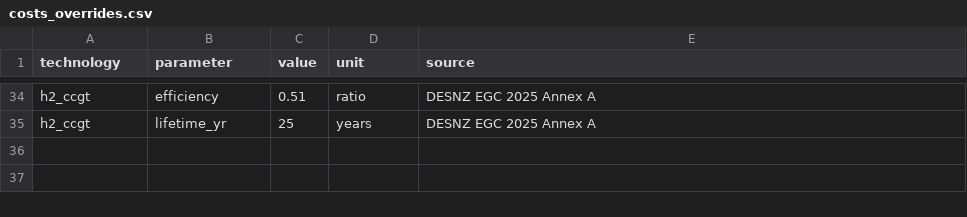
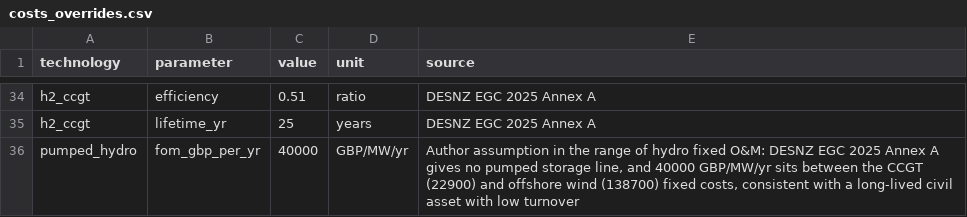
Before and after one commit to younis-y/gb-2035-pypsa, a CSV file: config/costs_overrides.csv, drawn as a sheet; only a part is shown, gaps mark what is left out; the diff names each change by its address in the sheet, - before the commit and + after, or states it on an @@ line.

```diff
--- a/config/costs_overrides.csv
+++ b/config/costs_overrides.csv
+row 36: pumped_hydro | fom_gbp_per_yr | 40000 | GBP/MW/yr | Author assumption in the range of hydro fixed O&M: DESNZ EGC 2025 Annex A gives no pumped storage line, and 40000 GBP/MW/yr sits between the CCGT (22900) and offshore wind (138700) fixed costs, consistent with a long-lived civil asset with low turnover
```
Also changed, not shown: data/derived/costs_2035_gb.csv, 11 other files.
